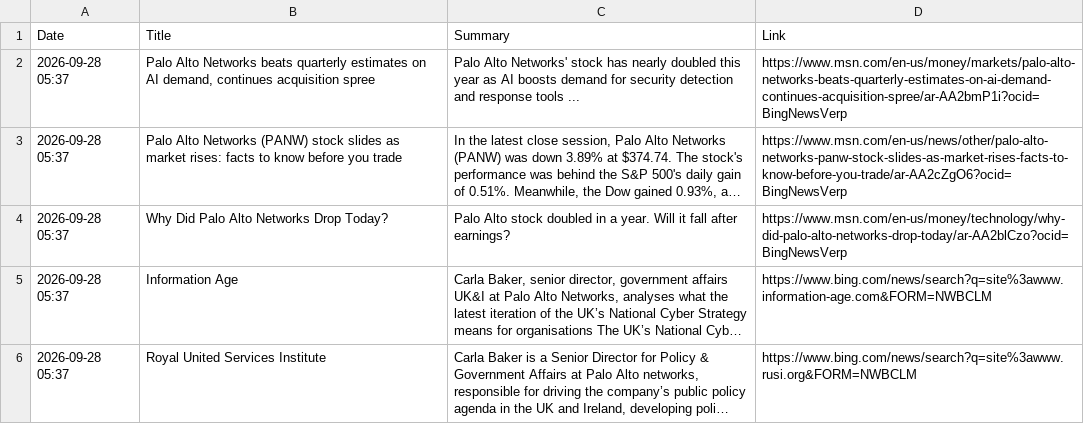
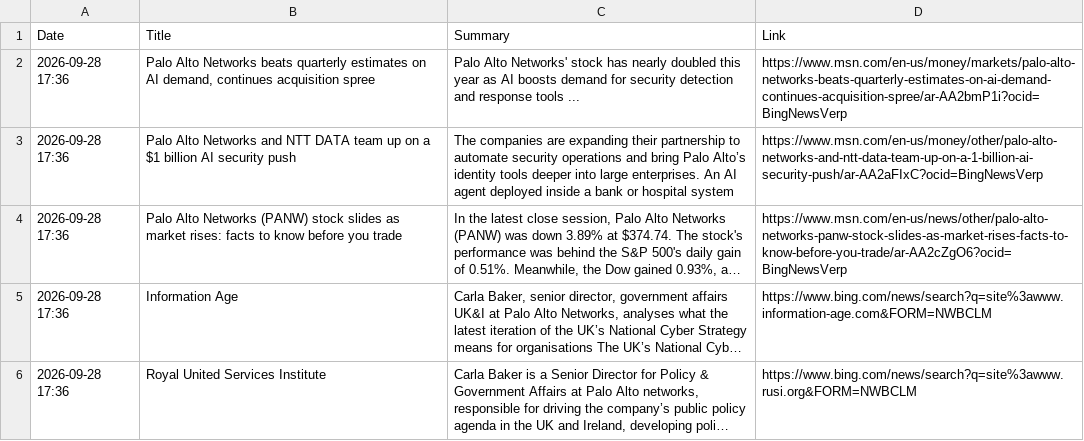
Before and after one commit to ashnaHPR/HPRxPANW-UK-tracker, a CSV file: summaries/weekly/summary.csv, drawn as a sheet; long unchanged cells end in …; removed rows and columns are numbered as before the commit, all else as after; the diff names each change by its address in the sheet, - before the commit and + after, or states it on an @@ line.

```diff
--- a/summaries/weekly/summary.csv
+++ b/summaries/weekly/summary.csv
-A2 (Date): 2026-09-28 05:37
+A2 (Date): 2026-09-28 17:36
+row 3: 2026-09-28 17:36 | Palo Alto Networks and NTT DATA team up on a $1 billion AI security push | The companies are expanding their partnership to automate security operations and bring Palo Alto’s identity tools deeper into large enterprises. An AI agent deployed inside a bank or hospital system | https://www.msn.com/en-us/money/other/palo-alto-networks-and-ntt-data-team-up-on-a-1-billion-ai-security-push/ar-AA2aFIxC?ocid=BingNewsVerp
-A4 (Date): 2026-09-28 05:37
+A4 (Date): 2026-09-28 17:36
-row 4: 2026-09-28 05:37 | Why Did Palo Alto Networks Drop Today? | Palo Alto stock doubled in a year. Will it fall after earnings? | https://www.msn.com/en-us/money/technology/why-did-palo-alto-networks-drop-today/ar-AA2blCzo?ocid=BingNewsVerp
-A5:A6 (Date): 2026-09-28 05:37
+A5:A6 (Date): 2026-09-28 17:36
```
Also changed, not shown: summaries/monthly/2026/09.csv, 1 other file.
